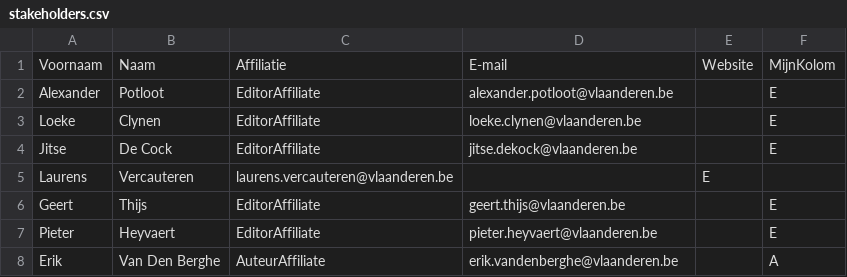
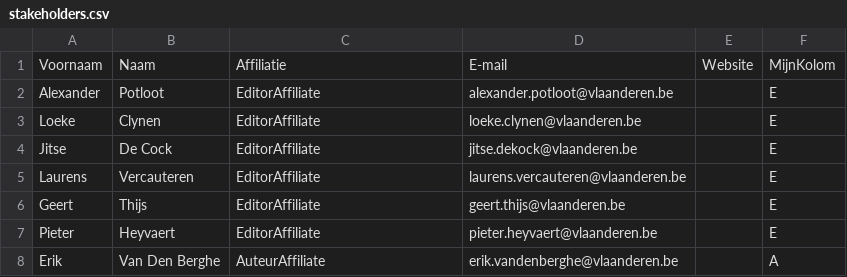
Before and after one commit to Informatievlaanderen/OSLOthema-rooilijnplannen, a CSV file: stakeholders.csv, drawn as a sheet; only a part is shown.

Commit message:
Update stakeholders.csv

```diff
--- a/stakeholders.csv
+++ b/stakeholders.csv
@@ -4,3 +4,3 @@ Loeke; Clynen; EditorAffiliate; loeke.clynen@vlaanderen.be;;E;
 Jitse; De Cock; EditorAffiliate; jitse.dekock@vlaanderen.be;;E;
-Laurens; Vercauteren; laurens.vercauteren@vlaanderen.be;;E;
+Laurens; Vercauteren; EditorAffiliate; laurens.vercauteren@vlaanderen.be;;E;
 Geert; Thijs; EditorAffiliate; geert.thijs@vlaanderen.be;;E;
```
